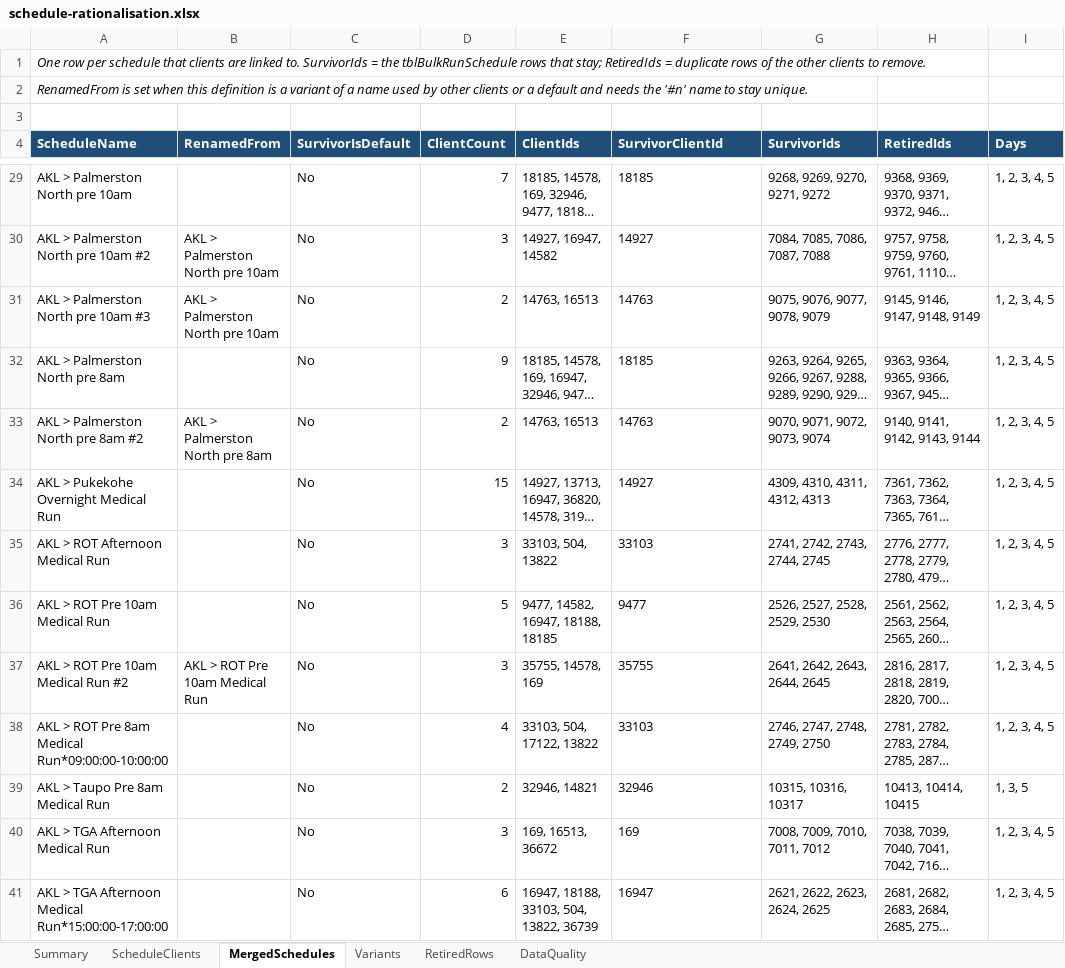
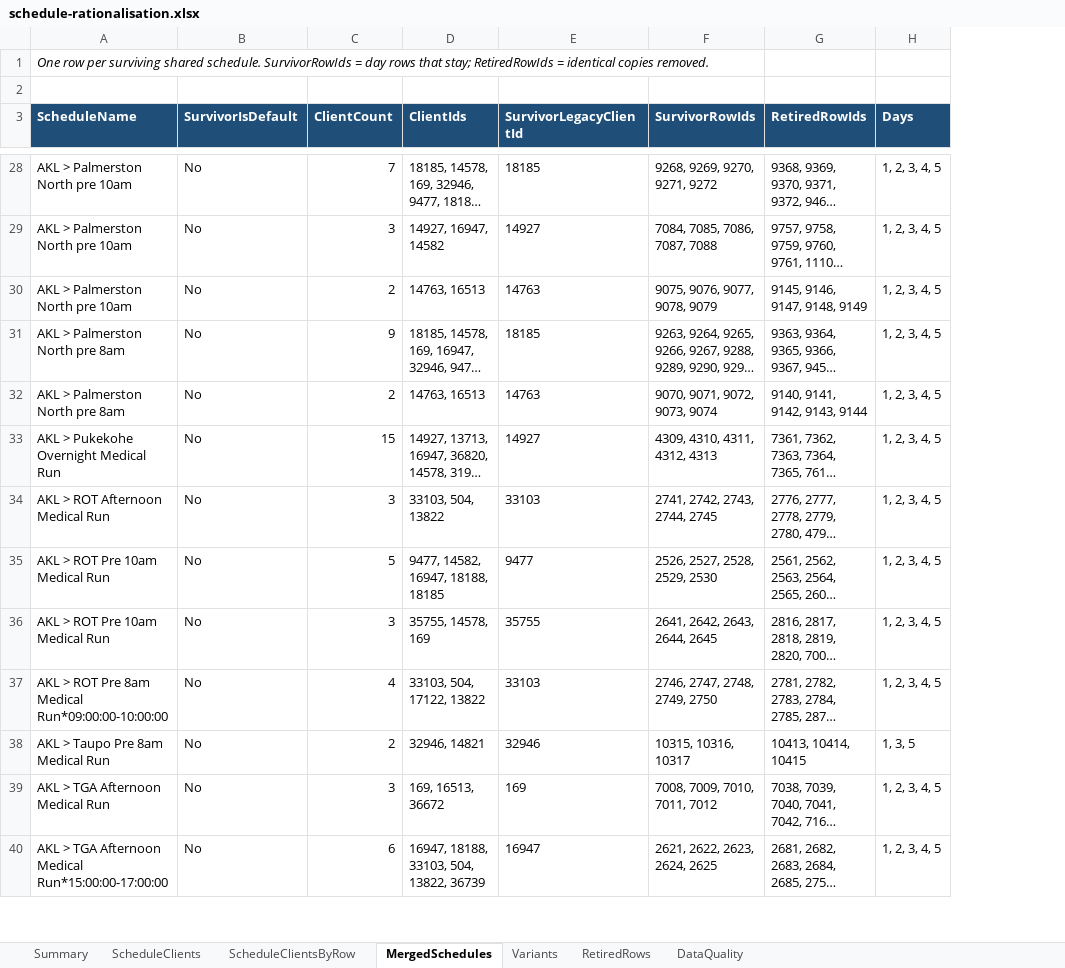
Before and after one commit to Deliver-Different-Testing/routed-operations, an Excel workbook: scripts/schedule-rationalisation/output/schedule-rationalisation.xlsx, sheet MergedSchedules, drawn as a sheet; only a part is shown, gaps mark what is left out; long unchanged cells end in …; values as stored, in another font and other column widths than the file's, no borders; removed rows and columns are numbered as before the commit, all else as after; rows hold the shown columns only; the diff covers the shown part only; the diff names each change by its address in the sheet, - before the commit and + after, or states it on an @@ line.

```diff
--- a/scripts/schedule-rationalisation/output/schedule-rationalisation.xlsx (sheet MergedSchedules)
+++ b/scripts/schedule-rationalisation/output/schedule-rationalisation.xlsx (sheet MergedSchedules)
+sheet tab: ScheduleClientsByRow
-column B (RenamedFrom), rows 30-37: AKL > Palmerston North pre 10am | AKL > Palmerston North pre 10am |  | AKL > Palmerston North pre 8am |  |  |  | AKL > ROT Pre 10am Medical Run
-A1 (ScheduleName): …row per schedule that clients are linked to. SurvivorIds = the tblBulkRunSchedule rows that stay; RetiredIds = duplicate rows of the other clients to remove.
+A1 (ScheduleName): …row per surviving shared schedule. SurvivorRowIds = day rows that stay; RetiredRowIds = identical copies removed.
-row 2: RenamedFrom is set when this definition is a variant of a name used by other clients or a default and needs the '#n' name to stay unique.
-E3: SurvivorClientId
+E3: SurvivorLegacyClientId
-F3: SurvivorIds
+F3: SurvivorRowIds
-G3: RetiredIds
+G3: RetiredRowIds
-A29 (ScheduleName): AKL > Palmerston North pre 10am #2
+A29 (ScheduleName): AKL > Palmerston North pre 10am
-A30 (ScheduleName): AKL > Palmerston North pre 10am #3
+A30 (ScheduleName): AKL > Palmerston North pre 10am
-A32 (ScheduleName): AKL > Palmerston North pre 8am #2
+A32 (ScheduleName): AKL > Palmerston North pre 8am
-A36 (ScheduleName): AKL > ROT Pre 10am Medical Run #2
+A36 (ScheduleName): AKL > ROT Pre 10am Medical Run
```
Also changed, not shown: 29 edited cells elsewhere in this sheet, sheet RetiredRows, sheet Variants, sheet ScheduleClients, sheet DataQuality, sheet Summary, 21 other files.
